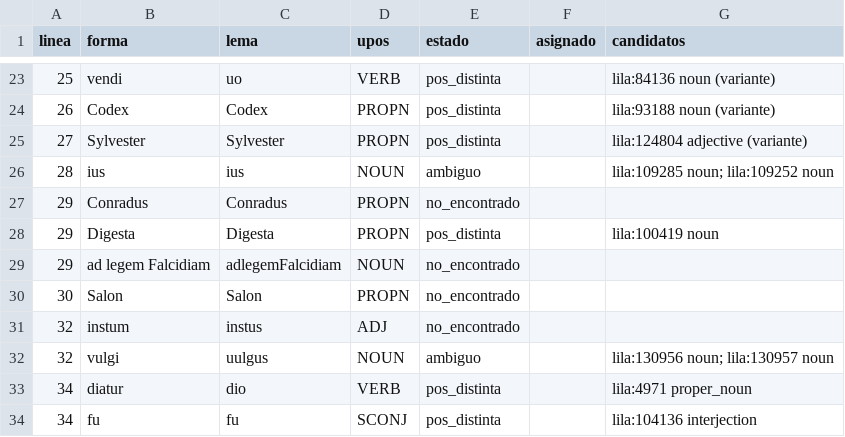
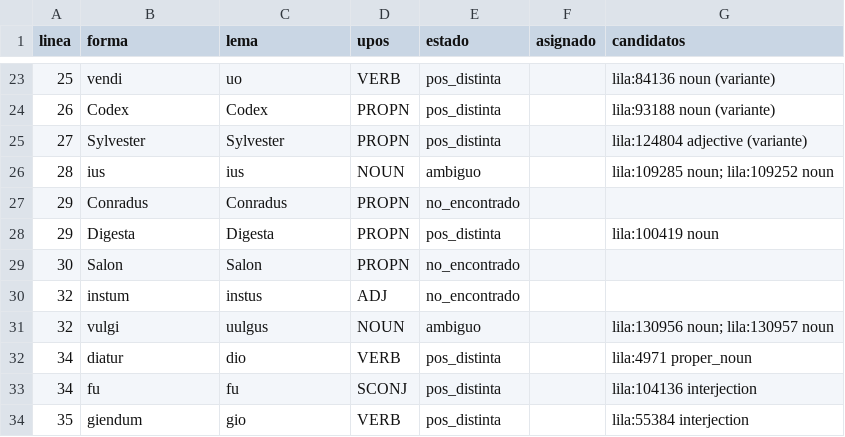
Before and after one commit to afvial/onate, a TSV file: lila/paginas/pg_63_45_der.tsv, drawn as a sheet; only a part is shown, gaps mark what is left out; the shorter side is filled out with more unchanged rows.

```diff
--- a/lila/paginas/pg_63_45_der.tsv
+++ b/lila/paginas/pg_63_45_der.tsv
@@ -28,3 +28,2 @@ linea	forma	lema	upos	estado	asignado	candidatos
 29	Digesta	Digesta	PROPN	pos_distinta		lila:100419 noun
-29	ad legem Falcidiam	adlegemFalcidiam	NOUN	no_encontrado		
 30	Salon	Salon	PROPN	no_encontrado		
```
Also changed, not shown: lila/pendientes.tsv, 10 other files.
